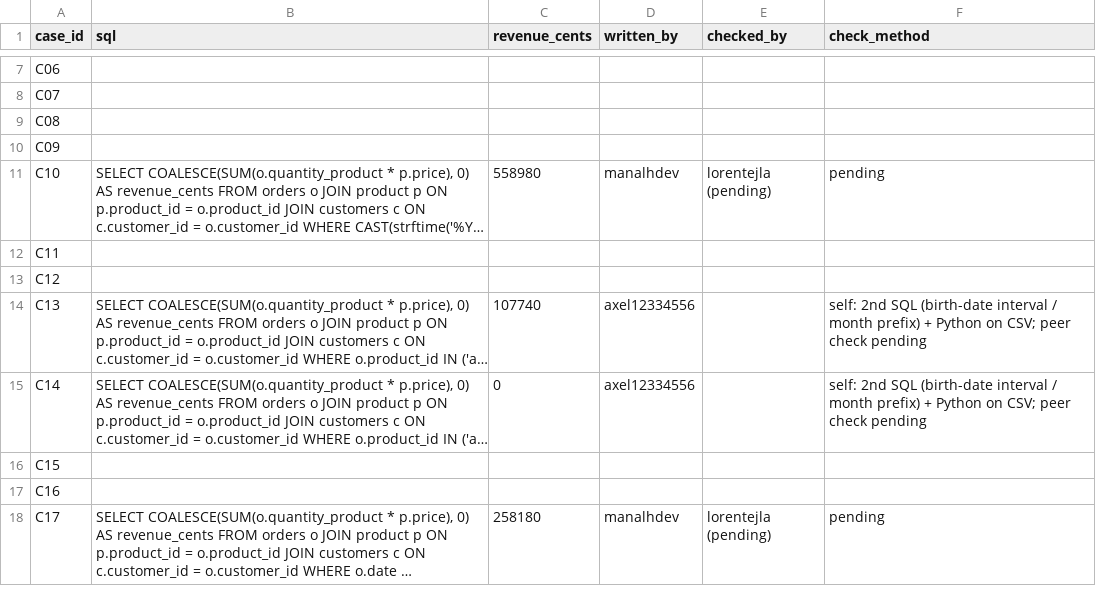
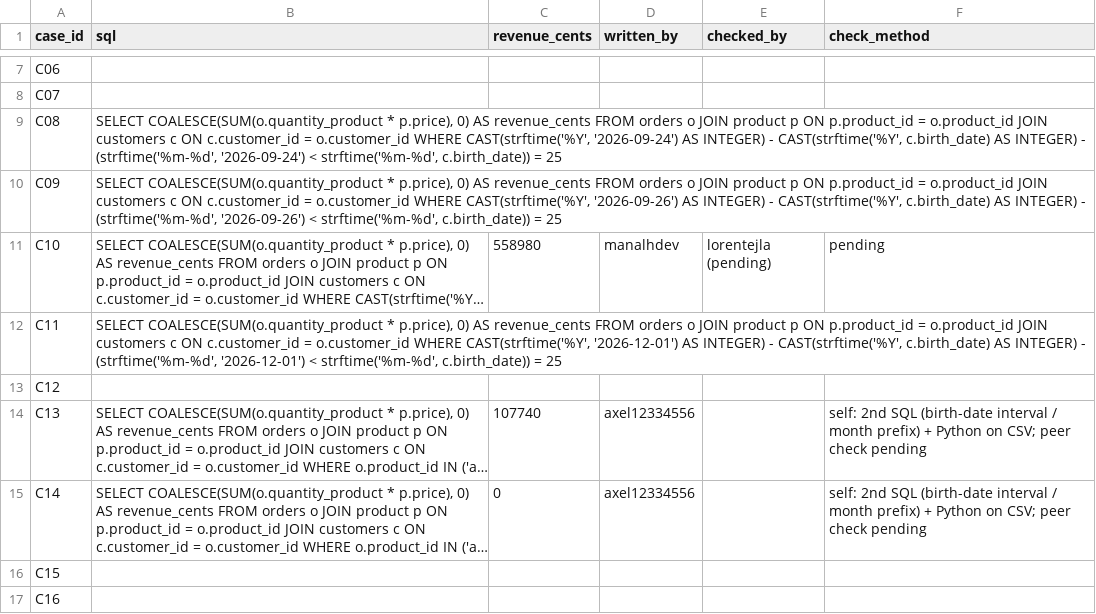
Before and after one commit to manalhdev/next-generation-ai-td, a CSV file: reference-td1.csv, drawn as a sheet; only a part is shown, gaps mark what is left out; the shorter side is filled out with more unchanged rows; long unchanged cells end in …; the diff names each change by its address in the sheet, - before the commit and + after, or states it on an @@ line.

Commit message:
Update case_id entries in reference-td1.csv

```diff
--- a/reference-td1.csv
+++ b/reference-td1.csv
-B9 (sql): (empty)
+B9 (sql): SELECT COALESCE(SUM(o.quantity_product * p.price), 0) AS revenue_cents FROM orders o JOIN product p ON p.product_id = o.product_id JOIN customers c ON c.customer_id = o.customer_id WHERE CAST(strftime('%Y', '2026-09-24') AS INTEGER) - CAST(strftime('%Y', c.birth_date) AS INTEGER) - (strftime('%m-%d', '2026-09-24') < strftime('%m-%d', c.birth_date)) = 25
-B10 (sql): (empty)
+B10 (sql): SELECT COALESCE(SUM(o.quantity_product * p.price), 0) AS revenue_cents FROM orders o JOIN product p ON p.product_id = o.product_id JOIN customers c ON c.customer_id = o.customer_id WHERE CAST(strftime('%Y', '2026-09-26') AS INTEGER) - CAST(strftime('%Y', c.birth_date) AS INTEGER) - (strftime('%m-%d', '2026-09-26') < strftime('%m-%d', c.birth_date)) = 25
-B12 (sql): (empty)
+B12 (sql): SELECT COALESCE(SUM(o.quantity_product * p.price), 0) AS revenue_cents FROM orders o JOIN product p ON p.product_id = o.product_id JOIN customers c ON c.customer_id = o.customer_id WHERE CAST(strftime('%Y', '2026-12-01') AS INTEGER) - CAST(strftime('%Y', c.birth_date) AS INTEGER) - (strftime('%m-%d', '2026-12-01') < strftime('%m-%d', c.birth_date)) = 25
```
